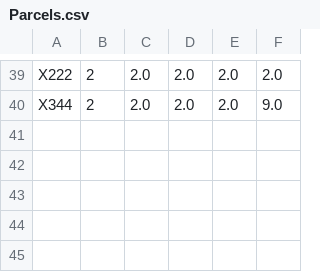
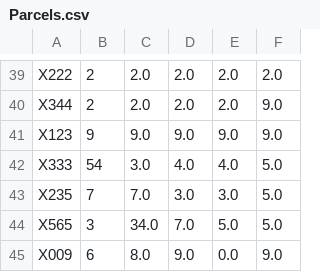
Before and after one commit to MusaAlam658/Parcel-Management, a CSV file: ParcelManagement/src/View/Parcels.csv, drawn as a sheet; only a part is shown, gaps mark what is left out.

```diff
--- a/ParcelManagement/src/View/Parcels.csv
+++ b/ParcelManagement/src/View/Parcels.csv
@@ -40 +40,6 @@ X222,2,2.0,2.0,2.0,2.0
 X344,2,2.0,2.0,2.0,9.0
+X123,9,9.0,9.0,9.0,9.0
+X333,54,3.0,4.0,4.0,5.0
+X235,7,7.0,3.0,3.0,5.0
+X565,3,34.0,7.0,5.0,5.0
+X009,6,8.0,9.0,0.0,9.0
```
Also changed, not shown: ParcelManagement/bin/View/Customers.csv, ParcelManagement/bin/View/Parcels.csv, 16 other files.
